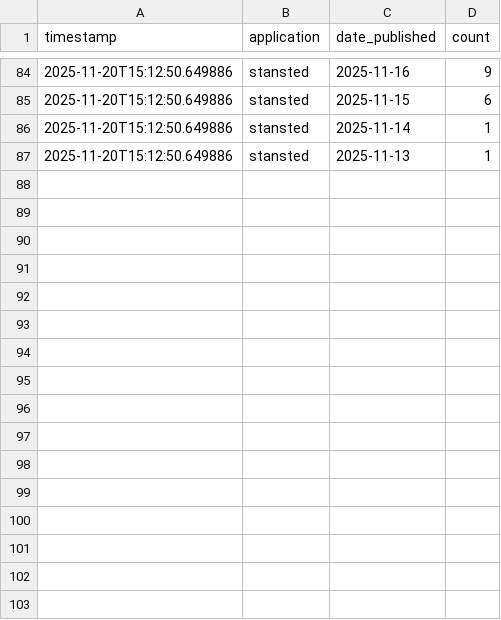
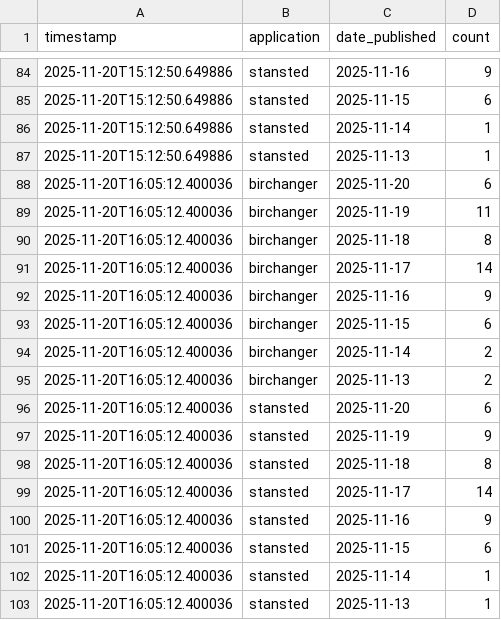
Before and after one commit to M14e5/savebirchanger, a CSV file: monitoring_data/timeseries.csv, drawn as a sheet; only a part is shown, gaps mark what is left out; the diff names each change by its address in the sheet, - before the commit and + after, or states it on an @@ line.

Commit message:
Update objection data - 2025-11-20 16:05:12

```diff
--- a/monitoring_data/timeseries.csv
+++ b/monitoring_data/timeseries.csv
+row 88: 2025-11-20T16:05:12.400036 | birchanger | 2025-11-20 | 6
+row 89: 2025-11-20T16:05:12.400036 | birchanger | 2025-11-19 | 11
+row 90: 2025-11-20T16:05:12.400036 | birchanger | 2025-11-18 | 8
+row 91: 2025-11-20T16:05:12.400036 | birchanger | 2025-11-17 | 14
+row 92: 2025-11-20T16:05:12.400036 | birchanger | 2025-11-16 | 9
+row 93: 2025-11-20T16:05:12.400036 | birchanger | 2025-11-15 | 6
+row 94: 2025-11-20T16:05:12.400036 | birchanger | 2025-11-14 | 2
+row 95: 2025-11-20T16:05:12.400036 | birchanger | 2025-11-13 | 2
+row 96: 2025-11-20T16:05:12.400036 | stansted | 2025-11-20 | 6
+row 97: 2025-11-20T16:05:12.400036 | stansted | 2025-11-19 | 9
+row 98: 2025-11-20T16:05:12.400036 | stansted | 2025-11-18 | 8
+row 99: 2025-11-20T16:05:12.400036 | stansted | 2025-11-17 | 14
+row 100: 2025-11-20T16:05:12.400036 | stansted | 2025-11-16 | 9
+row 101: 2025-11-20T16:05:12.400036 | stansted | 2025-11-15 | 6
+row 102: 2025-11-20T16:05:12.400036 | stansted | 2025-11-14 | 1
+row 103: 2025-11-20T16:05:12.400036 | stansted | 2025-11-13 | 1
```
Also changed, not shown: 2 other files.
